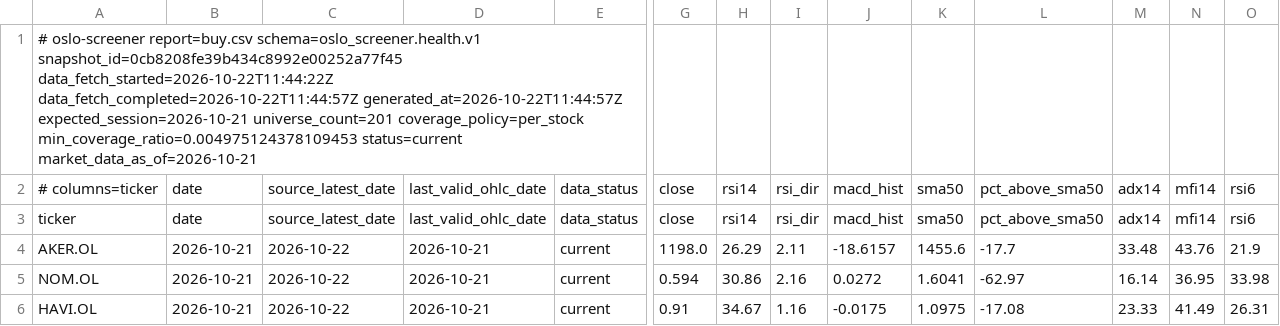
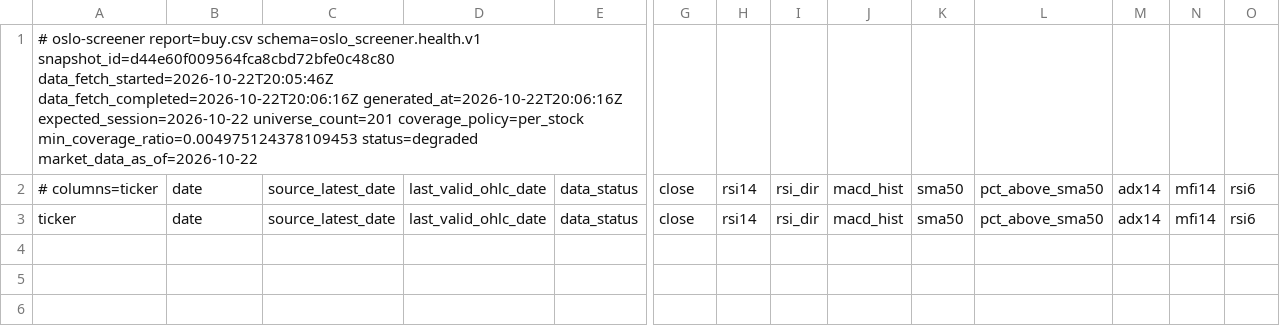
Before and after one commit to keresell-coder/oslo-screener, a CSV file: buy.csv, drawn as a sheet; only a part is shown, gaps mark what is left out; rows hold the shown columns only; the diff names each change by its address in the sheet, - before the commit and + after, or states it on an @@ line.

```diff
--- a/buy.csv
+++ b/buy.csv
-A1: …report=buy.csv schema=oslo_screener.health.v1 snapshot_id=0cb8208fe39b434c8992e00252a77f45 data_fetch_started=2026-10-22T11:44:22Z data_fetch_completed=2026-10-22T11:44:57Z generated_at=2026-10-22T11:44:57Z expected_session=2026-10-21 universe_count=201 coverage_policy=per_stock min_coverage_ratio=0.004975124378109453 status=current market_data_as_of=2026-10-21
+A1: …report=buy.csv schema=oslo_screener.health.v1 snapshot_id=d44e60f009564fca8cbd72bfe0c48c80 data_fetch_started=2026-10-22T20:05:46Z data_fetch_completed=2026-10-22T20:06:16Z generated_at=2026-10-22T20:06:16Z expected_session=2026-10-22 universe_count=201 coverage_policy=per_stock min_coverage_ratio=0.004975124378109453 status=degraded market_data_as_of=2026-10-22
-row 4: AKER.OL | 2026-10-21 | 2026-10-22 | 2026-10-21 | current | 1198.0 | 26.29 | 2.11 | -18.6157 | 1455.6 | -17.7 | 33.48 | 43.76 | 21.9
-row 5: NOM.OL | 2026-10-21 | 2026-10-22 | 2026-10-21 | current | 0.594 | 30.86 | 2.16 | 0.0272 | 1.6041 | -62.97 | 16.14 | 36.95 | 33.98
-row 6: HAVI.OL | 2026-10-21 | 2026-10-22 | 2026-10-21 | current | 0.91 | 34.67 | 1.16 | -0.0175 | 1.0975 | -17.08 | 23.33 | 41.49 | 26.31
```
Also changed, not shown: latest.csv, sell.csv, 8 other files.
